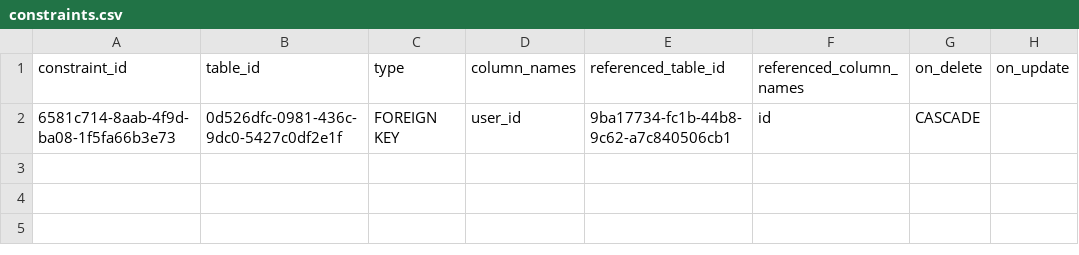
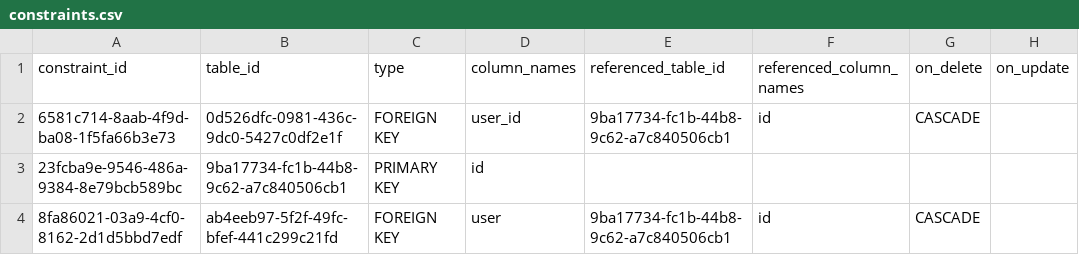
Before and after one commit to Sumith2104/Flux-ServerBased, a CSV file: src/database/8552b513-c178-4c55-b95e-0527bb1e1bb3/3fab6fe1-1fd2-4b5a-bbe2-298e42a11e6e/constraints.csv, drawn as a sheet.

Commit message:
i need delete constraints

```diff
--- a/src/database/8552b513-c178-4c55-b95e-0527bb1e1bb3/3fab6fe1-1fd2-4b5a-bbe2-298e42a11e6e/constraints.csv
+++ b/src/database/8552b513-c178-4c55-b95e-0527bb1e1bb3/3fab6fe1-1fd2-4b5a-bbe2-298e42a11e6e/constraints.csv
@@ -2 +2,3 @@ constraint_id,table_id,type,column_names,referenced_table_id,referenced_column_n
 6581c714-8aab-4f9d-ba08-1f5fa66b3e73,0d526dfc-0981-436c-9dc0-5427c0df2e1f,FOREIGN KEY,"user_id","9ba17734-fc1b-44b8-9c62-a7c840506cb1","id","CASCADE",
+23fcba9e-9546-486a-9384-8e79bcb589bc,9ba17734-fc1b-44b8-9c62-a7c840506cb1,PRIMARY KEY,"id",,,,
+8fa86021-03a9-4cf0-8162-2d1d5bbd7edf,ab4eeb97-5f2f-49fc-bfef-441c299c21fd,FOREIGN KEY,"user","9ba17734-fc1b-44b8-9c62-a7c840506cb1","id","CASCADE",
```
Also changed, not shown: src/database/8552b513-c178-4c55-b95e-0527bb1e1bb3/3fab6fe1-1fd2-4b5a-bbe2-298e42a11e6e/columns.csv, src/database/8552b513-c178-4c55-b95e-0527bb1e1bb3/3fab6fe1-1fd2-4b5a-bbe2-298e42a11e6e/tables.csv, 3 other files.
